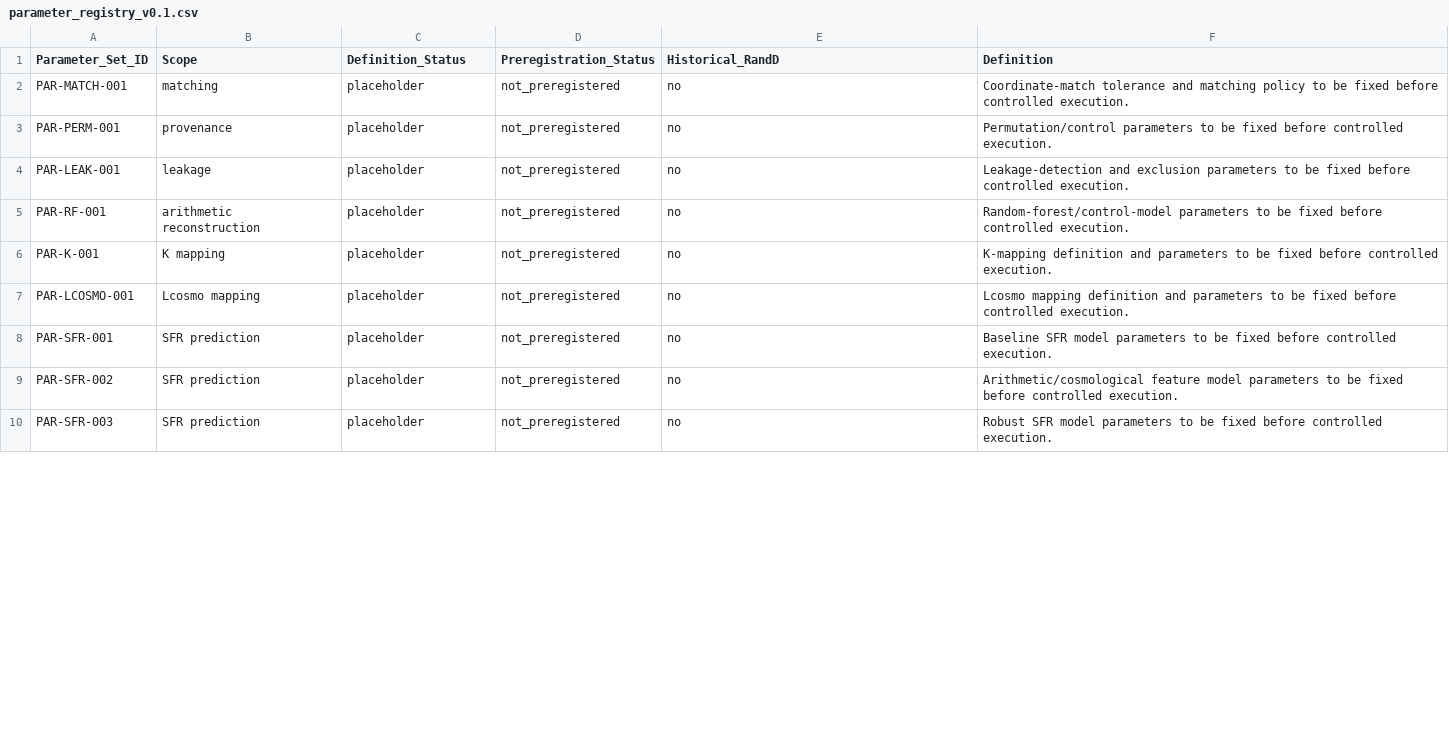
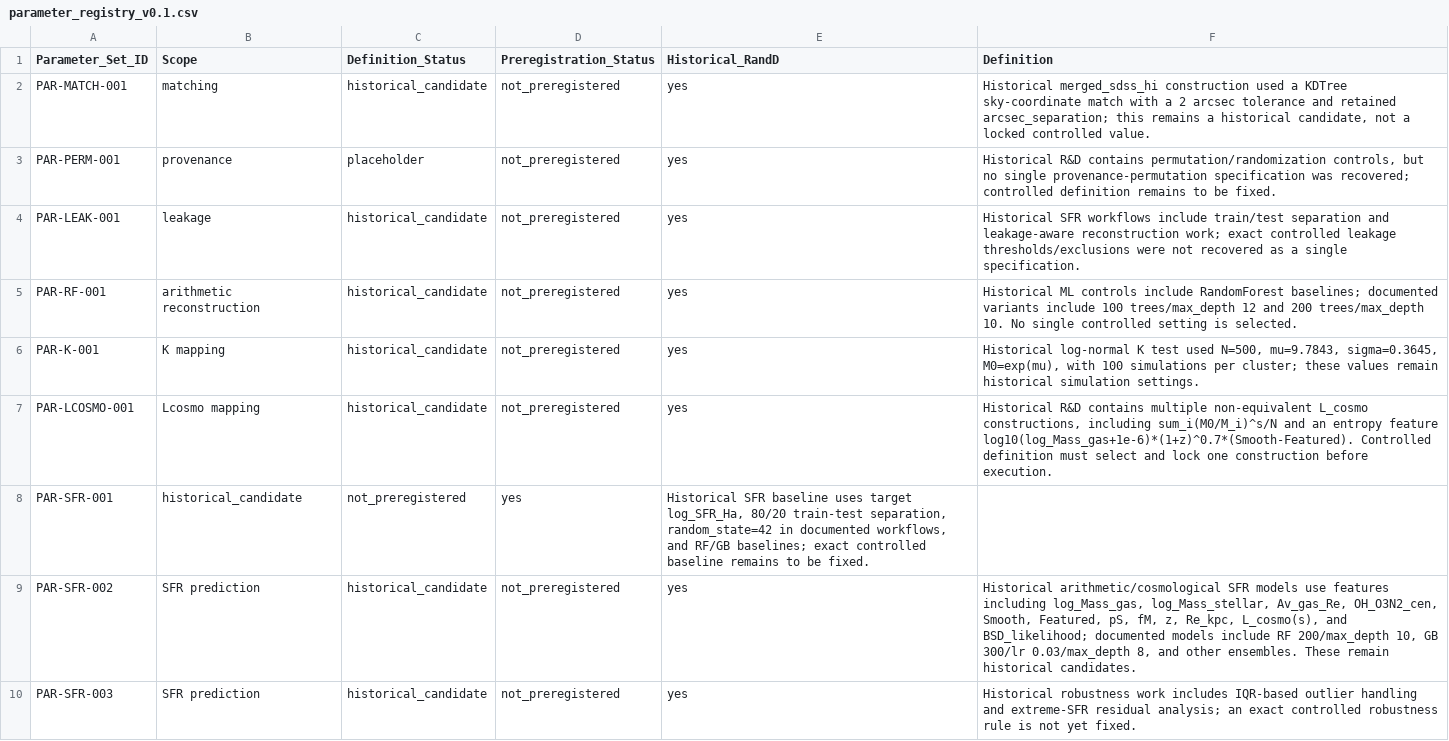
Before and after one commit to LcosmosS/S.T.A.R.-Labs, a CSV file: registry/parameter_registry_v0.1.csv, drawn as a sheet; only a part is shown; the diff covers the shown part only.

Commit message:
Recover historical parameter candidates from R&D archive audit

```diff
--- a/registry/parameter_registry_v0.1.csv
+++ b/registry/parameter_registry_v0.1.csv
@@ -1,10 +1,10 @@
 Parameter_Set_ID,Scope,Definition_Status,Preregistration_Status,Historical_RandD,Definition
-PAR-MATCH-001,matching,placeholder,not_preregistered,no,Coordinate-match tolerance and matching policy to be fixed before controlled execution.
-PAR-PERM-001,provenance,placeholder,not_preregistered,no,Permutation/control parameters to be fixed before controlled execution.
-PAR-LEAK-001,leakage,placeholder,not_preregistered,no,Leakage-detection and exclusion parameters to be fixed before controlled execution.
-PAR-RF-001,arithmetic reconstruction,placeholder,not_preregistered,no,Random-forest/control-model parameters to be fixed before controlled execution.
-PAR-K-001,K mapping,placeholder,not_preregistered,no,K-mapping definition and parameters to be fixed before controlled execution.
-PAR-LCOSMO-001,Lcosmo mapping,placeholder,not_preregistered,no,Lcosmo mapping definition and parameters to be fixed before controlled execution.
-PAR-SFR-001,SFR prediction,placeholder,not_preregistered,no,Baseline SFR model parameters to be fixed before controlled execution.
-PAR-SFR-002,SFR prediction,placeholder,not_preregistered,no,Arithmetic/cosmological feature model parameters to be fixed before controlled execution.
-PAR-SFR-003,SFR prediction,placeholder,not_preregistered,no,Robust SFR model parameters to be fixed before controlled execution.
+PAR-MATCH-001,matching,historical_candidate,not_preregistered,yes,"Historical merged_sdss_hi construction used a KDTree sky-coordinate match with a 2 arcsec tolerance and retained arcsec_separation; this remains a historical candidate, not a locked controlled value."
+PAR-PERM-001,provenance,placeholder,not_preregistered,yes,"Historical R&D contains permutation/randomization controls, but no single provenance-permutation specification was recovered; controlled definition remains to be fixed."
+PAR-LEAK-001,leakage,historical_candidate,not_preregistered,yes,"Historical SFR workflows include train/test separation and leakage-aware reconstruction work; exact controlled leakage thresholds/exclusions were not recovered as a single specification."
+PAR-RF-001,arithmetic reconstruction,historical_candidate,not_preregistered,yes,"Historical ML controls include RandomForest baselines; documented variants include 100 trees/max_depth 12 and 200 trees/max_depth 10. No single controlled setting is selected."
+PAR-K-001,K mapping,historical_candidate,not_preregistered,yes,"Historical log-normal K test used N=500, mu=9.7843, sigma=0.3645, M0=exp(mu), with 100 simulations per cluster; these values remain historical simulation settings."
+PAR-LCOSMO-001,Lcosmo mapping,historical_candidate,not_preregistered,yes,"Historical R&D contains multiple non-equivalent L_cosmo constructions, including sum_i(M0/M_i)^s/N and an entropy feature log10(log_Mass_gas+1e-6)*(1+z)^0.7*(Smooth-Featured). Controlled definition must select and lock one construction before execution."
+PAR-SFR-001,historical_candidate,not_preregistered,yes,"Historical SFR baseline uses target log_SFR_Ha, 80/20 train-test separation, random_state=42 in documented workflows, and RF/GB baselines; exact controlled baseline remains to be fixed."
+PAR-SFR-002,SFR prediction,historical_candidate,not_preregistered,yes,"Historical arithmetic/cosmological SFR models use features including log_Mass_gas, log_Mass_stellar, Av_gas_Re, OH_O3N2_cen, Smooth, Featured, pS, fM, z, Re_kpc, L_cosmo(s), and BSD_likelihood; documented models include RF 200/max_depth 10, GB 300/lr 0.03/max_depth 8, and other ensembles. These remain historical candidates."
+PAR-SFR-003,SFR prediction,historical_candidate,not_preregistered,yes,"Historical robustness work includes IQR-based outlier handling and extreme-SFR residual analysis; an exact controlled robustness rule is not yet fixed."
```
Also changed, not shown: 22 edited cells elsewhere in this file.
